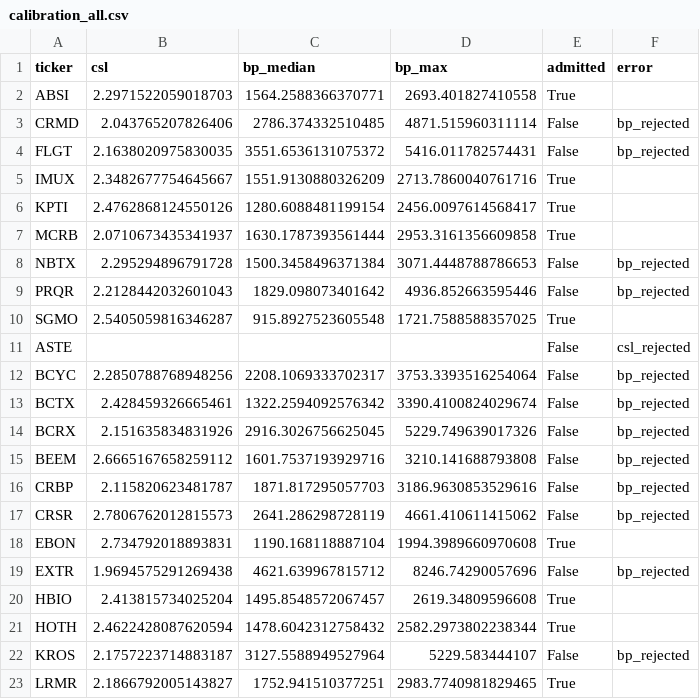
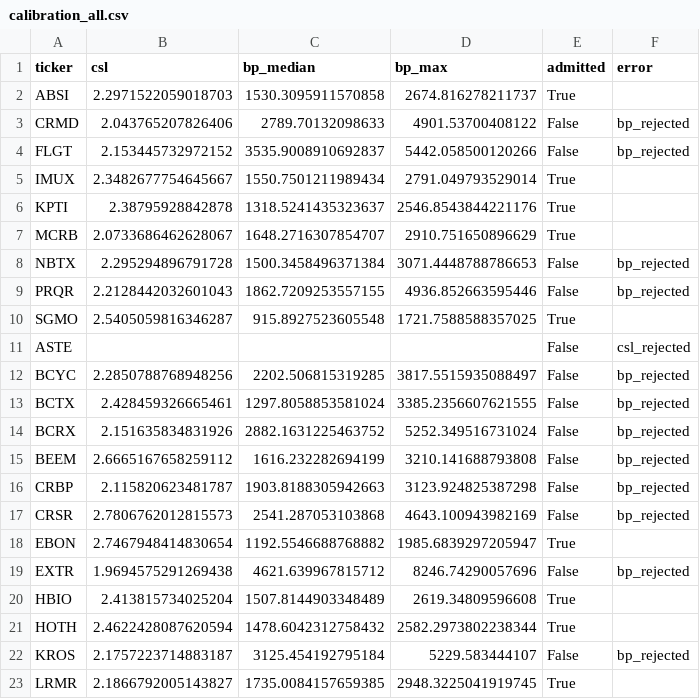
Before and after one commit to elbrujo325/smallcap-quant-ml, a CSV file: data/calibration_all.csv, drawn as a sheet.

Commit message:
Update notebooks and pipeline calibration flow

```diff
--- a/data/calibration_all.csv
+++ b/data/calibration_all.csv
@@ -1,23 +1,23 @@
 ticker,csl,bp_median,bp_max,admitted,error
-ABSI,2.2971522059018703,1564.2588366370771,2693.401827410558,True,
-CRMD,2.043765207826406,2786.374332510485,4871.515960311114,False,bp_rejected
-FLGT,2.1638020975830035,3551.6536131075372,5416.011782574431,False,bp_rejected
-IMUX,2.3482677754645667,1551.9130880326209,2713.7860040761716,True,
-KPTI,2.4762868124550126,1280.6088481199154,2456.0097614568417,True,
-MCRB,2.0710673435341937,1630.1787393561444,2953.3161356609858,True,
+ABSI,2.2971522059018703,1530.3095911570858,2674.816278211737,True,
+CRMD,2.043765207826406,2789.70132098633,4901.53700408122,False,bp_rejected
+FLGT,2.153445732972152,3535.9008910692837,5442.058500120266,False,bp_rejected
+IMUX,2.3482677754645667,1550.7501211989434,2791.049793529014,True,
+KPTI,2.38795928842878,1318.5241435323637,2546.8543844221176,True,
+MCRB,2.0733686462628067,1648.2716307854707,2910.751650896629,True,
 NBTX,2.295294896791728,1500.3458496371384,3071.4448788786653,False,bp_rejected
-PRQR,2.2128442032601043,1829.098073401642,4936.852663595446,False,bp_rejected
+PRQR,2.2128442032601043,1862.7209253557155,4936.852663595446,False,bp_rejected
 SGMO,2.5405059816346287,915.8927523605548,1721.7588588357025,True,
 ASTE,,,,False,csl_rejected
-BCYC,2.2850788768948256,2208.1069333702317,3753.3393516254064,False,bp_rejected
-BCTX,2.428459326665461,1322.2594092576342,3390.4100824029674,False,bp_rejected
-BCRX,2.151635834831926,2916.3026756625045,5229.749639017326,False,bp_rejected
-BEEM,2.6665167658259112,1601.7537193929716,3210.141688793808,False,bp_rejected
-CRBP,2.115820623481787,1871.817295057703,3186.9630853529616,False,bp_rejected
-CRSR,2.7806762012815573,2641.286298728119,4661.410611415062,False,bp_rejected
-EBON,2.734792018893831,1190.168118887104,1994.3989660970608,True,
+BCYC,2.2850788768948256,2202.506815319285,3817.5515935088497,False,bp_rejected
+BCTX,2.428459326665461,1297.8058853581024,3385.2356607621555,False,bp_rejected
+BCRX,2.151635834831926,2882.1631225463752,5252.349516731024,False,bp_rejected
+BEEM,2.6665167658259112,1616.232282694199,3210.141688793808,False,bp_rejected
+CRBP,2.115820623481787,1903.8188305942663,3123.924825387298,False,bp_rejected
+CRSR,2.7806762012815573,2541.287053103868,4643.100943982169,False,bp_rejected
+EBON,2.7467948414830654,1192.5546688768882,1985.6839297205947,True,
 EXTR,1.9694575291269438,4621.639967815712,8246.74290057696,False,bp_rejected
-HBIO,2.413815734025204,1495.8548572067457,2619.34809596608,True,
+HBIO,2.413815734025204,1507.8144903348489,2619.34809596608,True,
 HOTH,2.4622428087620594,1478.6042312758432,2582.2973802238344,True,
-KROS,2.1757223714883187,3127.5588949527964,5229.583444107,False,bp_rejected
-LRMR,2.1866792005143827,1752.941510377251,2983.7740981829465,True,
+KROS,2.1757223714883187,3125.454192795184,5229.583444107,False,bp_rejected
+LRMR,2.1866792005143827,1735.0084157659385,2948.3225041919745,True,
```
Also changed, not shown: data/universe_admitted.csv, 6 other files.
